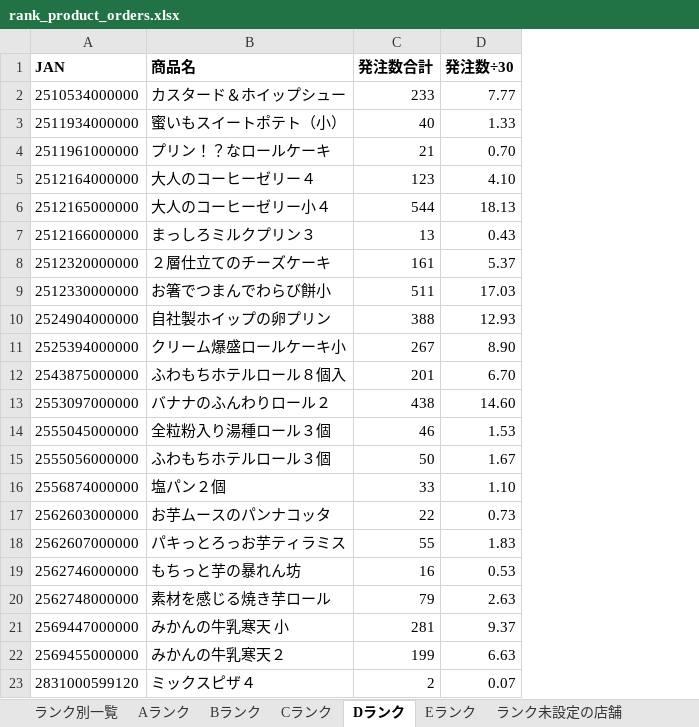
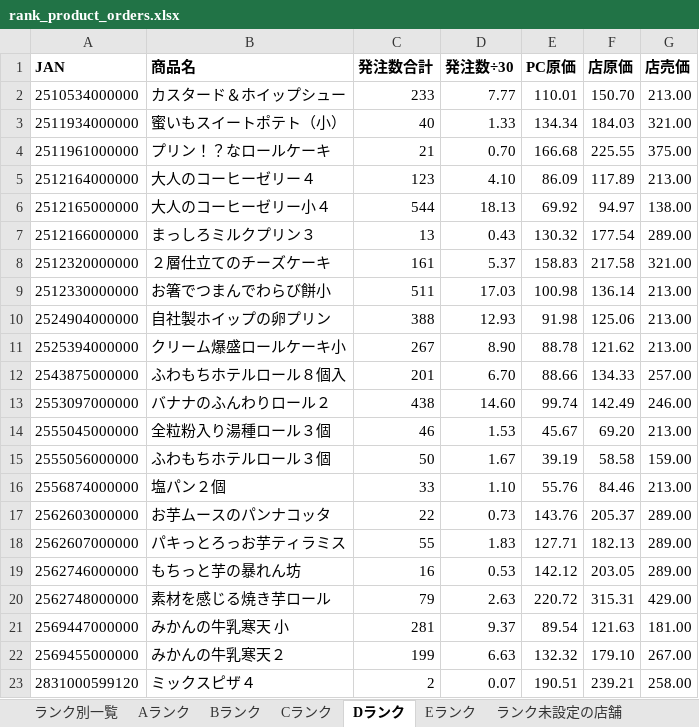
Before and after one commit to tanakashuhei-dotcom/shuhei0208, an Excel workbook: rank_product_orders.xlsx, sheet Dランク, drawn as a sheet; values as stored, in another font and other column widths than the file's, no borders; the diff names each change by its address in the sheet, - before the commit and + after, or states it on an @@ line.

```diff
--- a/rank_product_orders.xlsx (sheet Dランク)
+++ b/rank_product_orders.xlsx (sheet Dランク)
+column E (PC原価), rows 2-23: 110.01 | 134.34 | 166.68 | 86.09 | 69.92 | 130.32 | 158.83 | 100.98 | 91.98 | 88.78 | 88.66 | 99.74 | 45.67 | 39.19 | 55.76 | 143.76 | 127.71 | 142.12 | 220.72 | 89.54 | 132.32 | 190.51
+column F (店原価), rows 2-23: 150.70 | 184.03 | 225.55 | 117.89 | 94.97 | 177.54 | 217.58 | 136.14 | 125.06 | 121.62 | 134.33 | 142.49 | 69.20 | 58.58 | 84.46 | 205.37 | 182.13 | 203.05 | 315.31 | 121.63 | 179.10 | 239.21
+column G (店売価), rows 2-23: 213.00 | 321.00 | 375.00 | 213.00 | 138.00 | 289.00 | 321.00 | 213.00 | 213.00 | 213.00 | 257.00 | 246.00 | 213.00 | 159.00 | 213.00 | 289.00 | 289.00 | 289.00 | 429.00 | 181.00 | 267.00 | 258.00
```
Also changed, not shown: sheet ランク別一覧, sheet Eランク, sheet Cランク, sheet Bランク, sheet Aランク.
